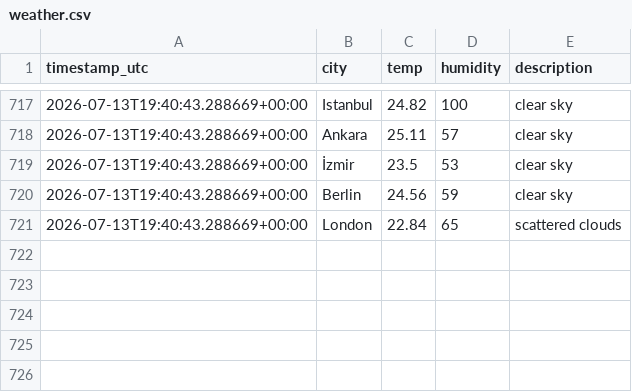
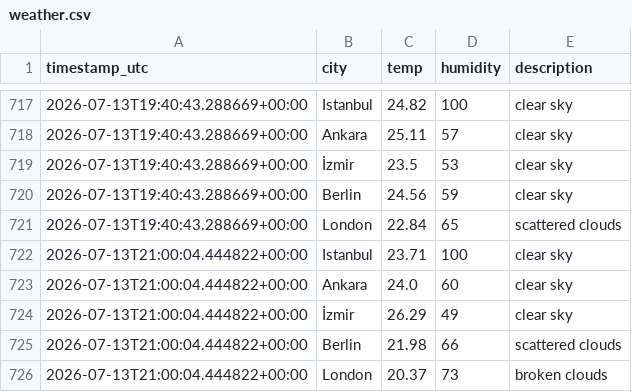
Before and after one commit to alihantangul/weather-etl, a CSV file: weather.csv, drawn as a sheet; only a part is shown, gaps mark what is left out; the diff names each change by its address in the sheet, - before the commit and + after, or states it on an @@ line.

```diff
--- a/weather.csv
+++ b/weather.csv
+row 722: 2026-07-13T21:00:04.444822+00:00 | Istanbul | 23.71 | 100 | clear sky
+row 723: 2026-07-13T21:00:04.444822+00:00 | Ankara | 24.0 | 60 | clear sky
+row 724: 2026-07-13T21:00:04.444822+00:00 | İzmir | 26.29 | 49 | clear sky
+row 725: 2026-07-13T21:00:04.444822+00:00 | Berlin | 21.98 | 66 | scattered clouds
+row 726: 2026-07-13T21:00:04.444822+00:00 | London | 20.37 | 73 | broken clouds
```
